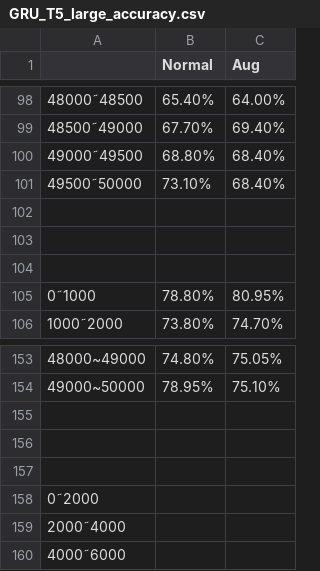
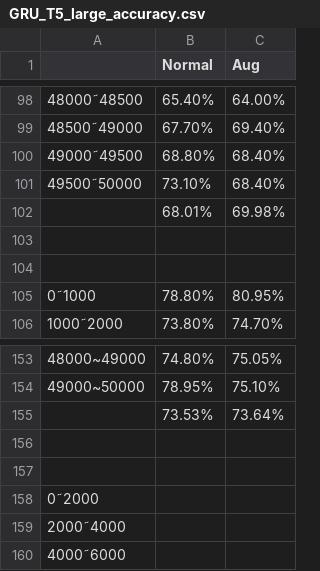
Before and after one commit to mantis522/Data_Augmentation, a CSV file: for10_imple_codes/result/accuracy_csv/GRU_T5_large_accuracy.csv, drawn as a sheet; only a part is shown, gaps mark what is left out; the diff names each change by its address in the sheet, - before the commit and + after, or states it on an @@ line.

```diff
--- a/for10_imple_codes/result/accuracy_csv/GRU_T5_large_accuracy.csv
+++ b/for10_imple_codes/result/accuracy_csv/GRU_T5_large_accuracy.csv
-row 102: (empty)
+row 102:  | 68.01% | 69.98%
-row 155: (empty)
+row 155:  | 73.53% | 73.64%
```
Also changed, not shown: for10_imple_codes/result/accuracy_csv/BERT_T5_large_accuracy.csv, for10_imple_codes/result/accuracy_csv/CNN_T5_large_accuracy.csv.
